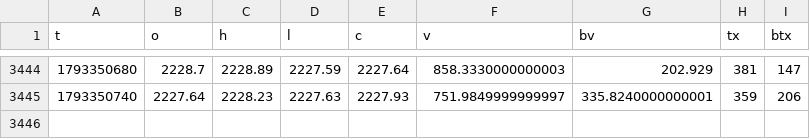
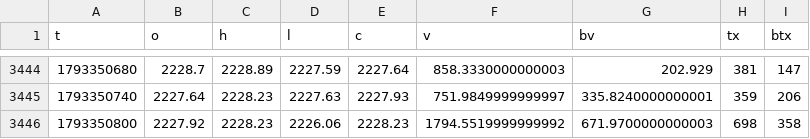
Before and after one commit to wahyunugi/liqmap-data, a CSV file: data/ohlcv/1min/ETHUSDT_2026-10.csv, drawn as a sheet; only a part is shown, gaps mark what is left out.

```diff
--- a/data/ohlcv/1min/ETHUSDT_2026-10.csv
+++ b/data/ohlcv/1min/ETHUSDT_2026-10.csv
@@ -3445 +3445,2 @@ t,o,h,l,c,v,bv,tx,btx
 1793350740,2227.64,2228.23,2227.63,2227.93,751.9849999999997,335.8240000000001,359,206
+1793350800,2227.92,2228.23,2226.06,2228.23,1794.5519999999992,671.9700000000003,698,358
```
Also changed, not shown: data/ohlcv/1min/BTCUSDT_2026-10.csv, data/open_interest/1min/BTCUSDT_2026-10.csv, 23 other files.
